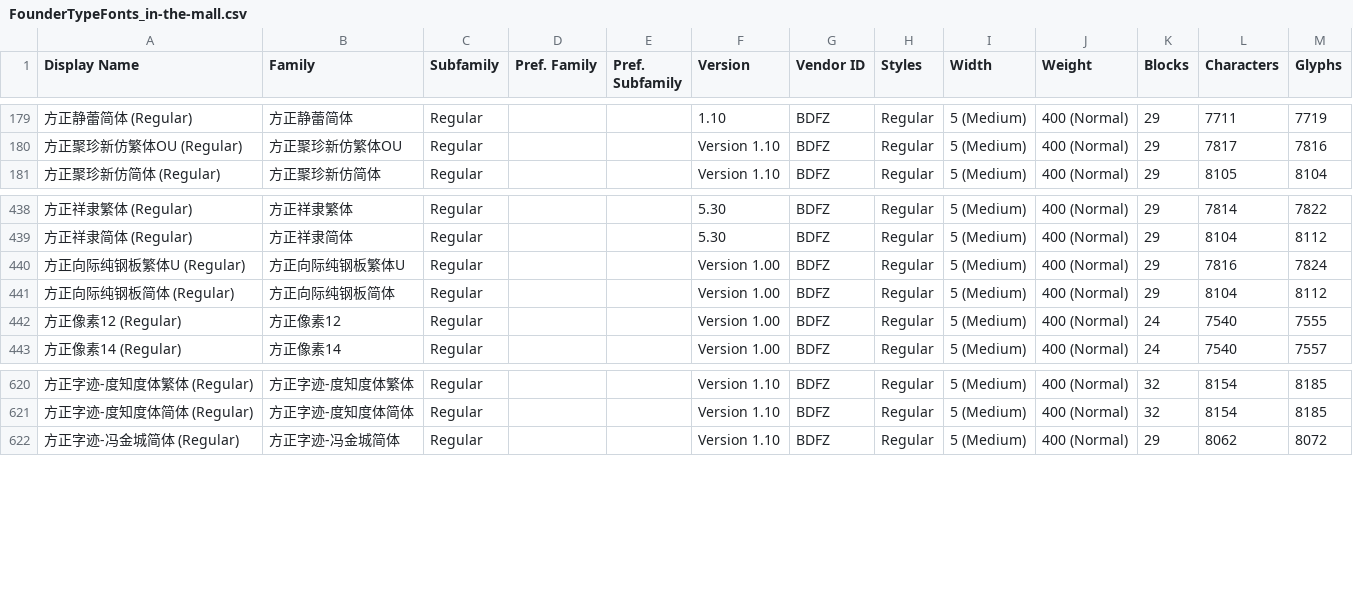
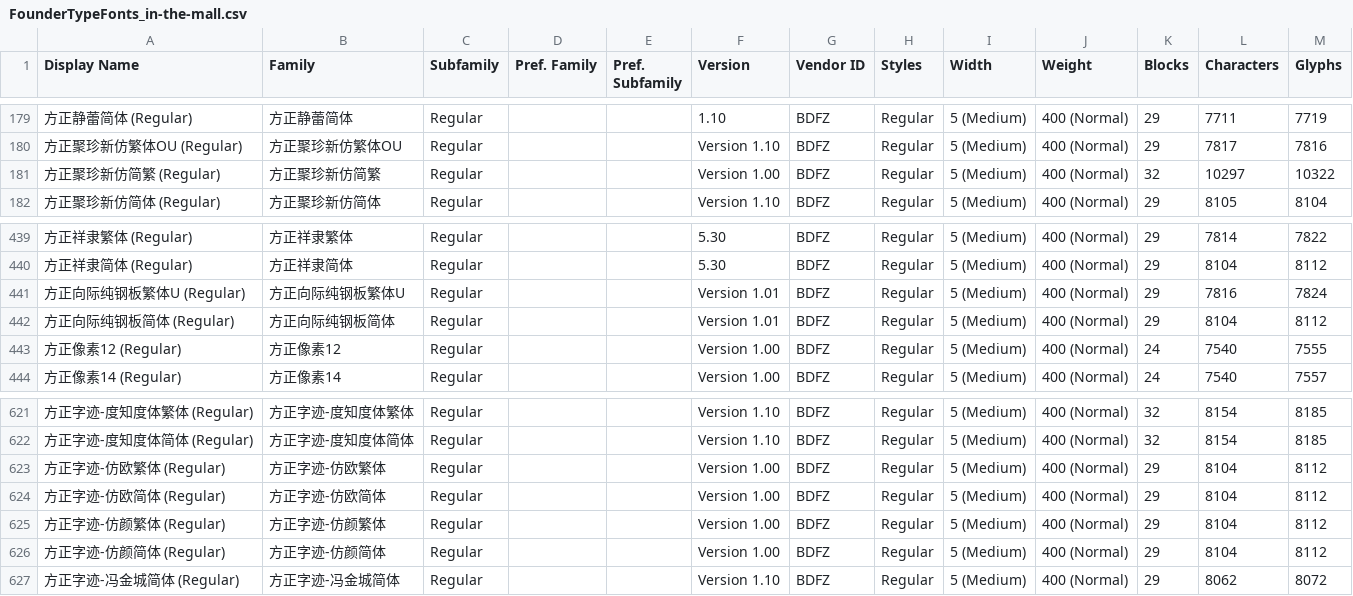
Before and after one commit to kistoryg/FounderTypeFonts, a CSV file: FounderTypeFonts_in-the-mall.csv, drawn as a sheet; only a part is shown, gaps mark what is left out.

Commit message:
字体上架:方正聚珍新仿简繁/方正字迹-仿欧繁体/方正字迹-仿欧简体/方正字迹-仿颜繁体/方正字迹-仿颜简体 字体更新:方正向际纯钢板繁体U/方正向际纯钢板简体

```diff
--- a/FounderTypeFonts_in-the-mall.csv
+++ b/FounderTypeFonts_in-the-mall.csv
@@ -180,2 +180,3 @@ Display Name,Family,Subfamily,Pref. Family,Pref. Subfamily,Version,Vendor ID,Sty
 方正聚珍新仿繁体OU (Regular),方正聚珍新仿繁体OU,Regular,,,Version 1.10,BDFZ,Regular,5 (Medium),400 (Normal),29,7817,7816
+方正聚珍新仿简繁 (Regular),方正聚珍新仿简繁,Regular,,,Version 1.00,BDFZ,Regular,5 (Medium),400 (Normal),32,10297,10322
 方正聚珍新仿简体 (Regular),方正聚珍新仿简体,Regular,,,Version 1.10,BDFZ,Regular,5 (Medium),400 (Normal),29,8105,8104
@@ -439,4 +440,4 @@ Display Name,Family,Subfamily,Pref. Family,Pref. Subfamily,Version,Vendor ID,Sty
 方正祥隶简体 (Regular),方正祥隶简体,Regular,,,5.30,BDFZ,Regular,5 (Medium),400 (Normal),29,8104,8112
-方正向际纯钢板繁体U (Regular),方正向际纯钢板繁体U,Regular,,,Version 1.00,BDFZ,Regular,5 (Medium),400 (Normal),29,7816,7824
-方正向际纯钢板简体 (Regular),方正向际纯钢板简体,Regular,,,Version 1.00,BDFZ,Regular,5 (Medium),400 (Normal),29,8104,8112
+方正向际纯钢板繁体U (Regular),方正向际纯钢板繁体U,Regular,,,Version 1.01,BDFZ,Regular,5 (Medium),400 (Normal),29,7816,7824
+方正向际纯钢板简体 (Regular),方正向际纯钢板简体,Regular,,,Version 1.01,BDFZ,Regular,5 (Medium),400 (Normal),29,8104,8112
 方正像素12 (Regular),方正像素12,Regular,,,Version 1.00,BDFZ,Regular,5 (Medium),400 (Normal),24,7540,7555
@@ -621,2 +622,6 @@ Display Name,Family,Subfamily,Pref. Family,Pref. Subfamily,Version,Vendor ID,Sty
 方正字迹-度知度体简体 (Regular),方正字迹-度知度体简体,Regular,,,Version 1.10,BDFZ,Regular,5 (Medium),400 (Normal),32,8154,8185
+方正字迹-仿欧繁体 (Regular),方正字迹-仿欧繁体,Regular,,,Version 1.00,BDFZ,Regular,5 (Medium),400 (Normal),29,8104,8112
+方正字迹-仿欧简体 (Regular),方正字迹-仿欧简体,Regular,,,Version 1.00,BDFZ,Regular,5 (Medium),400 (Normal),29,8104,8112
+方正字迹-仿颜繁体 (Regular),方正字迹-仿颜繁体,Regular,,,Version 1.00,BDFZ,Regular,5 (Medium),400 (Normal),29,8104,8112
+方正字迹-仿颜简体 (Regular),方正字迹-仿颜简体,Regular,,,Version 1.00,BDFZ,Regular,5 (Medium),400 (Normal),29,8104,8112
 方正字迹-冯金城简体 (Regular),方正字迹-冯金城简体,Regular,,,Version 1.10,BDFZ,Regular,5 (Medium),400 (Normal),29,8062,8072
```
Also changed, not shown: 2 other files.
